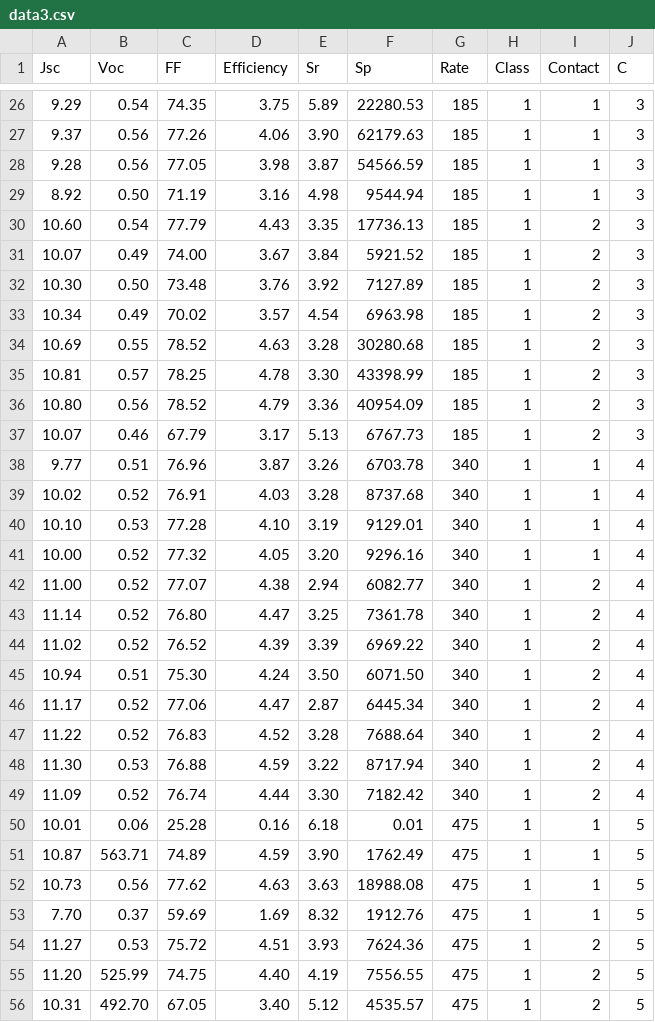
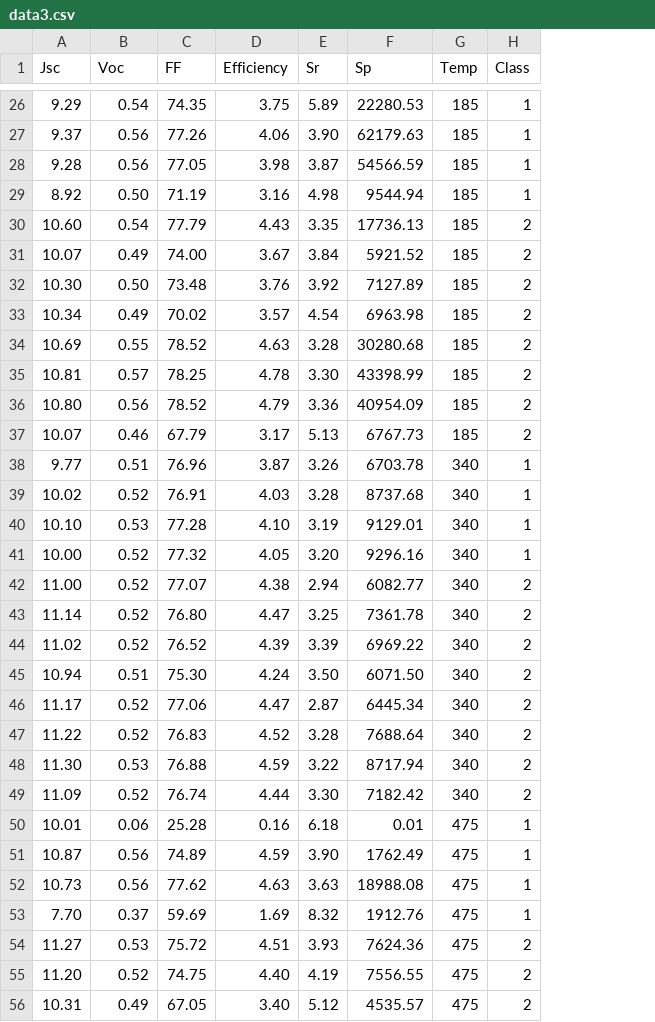
Before and after one commit to symnrslvr/study-repo, a CSV file: pycaret/data3.csv, drawn as a sheet; only a part is shown, gaps mark what is left out; the diff covers the shown part only; the diff names each change by its address in the sheet, - before the commit and + after, or states it on an @@ line.

```diff
--- a/pycaret/data3.csv
+++ b/pycaret/data3.csv
-column I (Contact), rows 26-56: 1 | 1 | 1 | 1 | 2 | 2 | 2 | 2 | 2 | 2 | 2 | 2 | 1 | 1 | 1 | 1 | 2 | 2 | 2 | 2 | 2 | 2 | 2 | 2 | 1 | 1 | 1 | 1 | 2 | 2 | 2
-column J (C), rows 26-56: 3 | 3 | 3 | 3 | 3 | 3 | 3 | 3 | 3 | 3 | 3 | 3 | 4 | 4 | 4 | 4 | 4 | 4 | 4 | 4 | 4 | 4 | 4 | 4 | 5 | 5 | 5 | 5 | 5 | 5 | 5
-G1: Rate
+G1: Temp
-H30:H37 (Class): 1
+H30:H37 (Class): 2
-H42:H49 (Class): 1
+H42:H49 (Class): 2
-B51 (Voc): 563.71
+B51 (Voc): 0.56
-H54:H56 (Class): 1
+H54:H56 (Class): 2
-B55 (Voc): 525.99
+B55 (Voc): 0.52
-B56 (Voc): 492.70
+B56 (Voc): 0.49
```
Also changed, not shown: 63 edited cells elsewhere in this file, pycaret/catboost_info/learn_error.tsv, pycaret/catboost_info/time_left.tsv, 55 other files.
